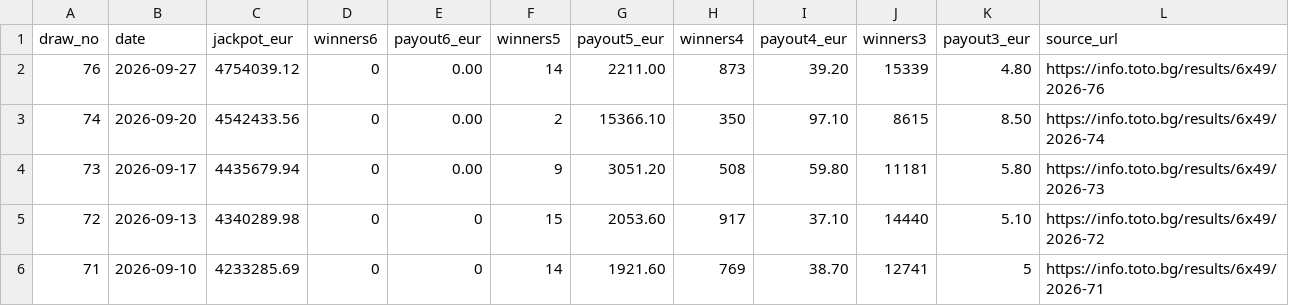
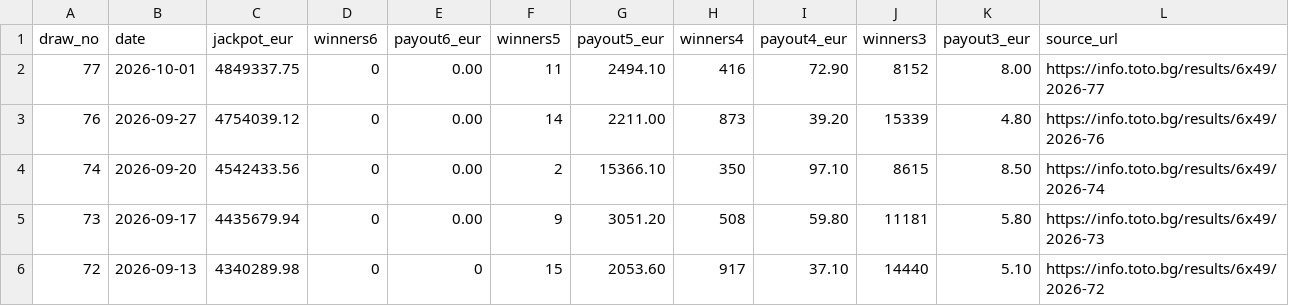
Before and after one commit to ogimitev-blip/lottery-lab, a CSV file: data/results_meta_649.csv, drawn as a sheet; only a part is shown; the shorter side is filled out with more unchanged rows; the diff names each change by its address in the sheet, - before the commit and + after, or states it on an @@ line.

Commit message:
Sync official 6/49 draw 77 payouts

```diff
--- a/data/results_meta_649.csv
+++ b/data/results_meta_649.csv
+row 2: 77 | 2026-10-01 | 4849337.75 | 0 | 0.00 | 11 | 2494.10 | 416 | 72.90 | 8152 | 8.00 | https://info.toto.bg/results/6x49/2026-77
```
